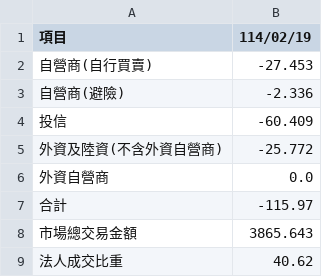
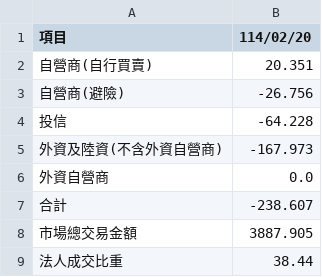
Before and after one commit to hmlu36/StockVitePress, a CSV file: public/institutional_investors_exchange.csv, drawn as a sheet.

```diff
--- a/public/institutional_investors_exchange.csv
+++ b/public/institutional_investors_exchange.csv
@@ -1,9 +1,9 @@
-項目,114/02/19
-自營商(自行買賣),-27.453
-自營商(避險),-2.336
-投信,-60.409
-外資及陸資(不含外資自營商),-25.772
+項目,114/02/20
+自營商(自行買賣),20.351
+自營商(避險),-26.756
+投信,-64.228
+外資及陸資(不含外資自營商),-167.973
 外資自營商,0.0
-合計,-115.97
-市場總交易金額,3865.643
-法人成交比重,40.62
+合計,-238.607
+市場總交易金額,3887.905
+法人成交比重,38.44
```
